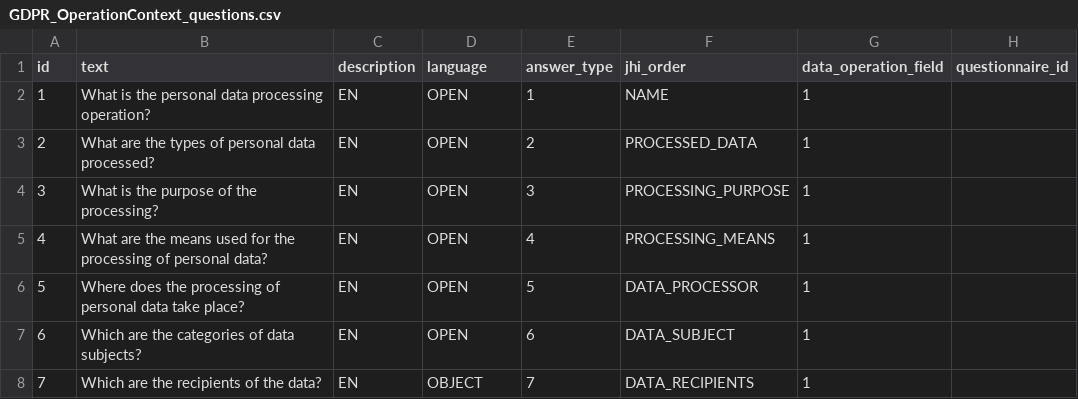
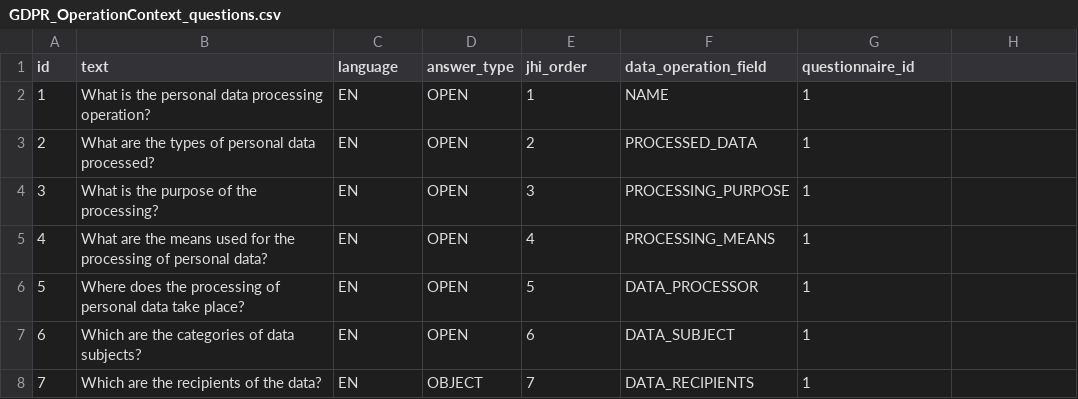
Before and after one commit to rating-eu/rating_v1, a CSV file: src/main/resources/config/liquibase/GDPR_OperationContext_questions.csv, drawn as a sheet.

Commit message:
+GDPR OperationContext questions no description

```diff
--- a/src/main/resources/config/liquibase/GDPR_OperationContext_questions.csv
+++ b/src/main/resources/config/liquibase/GDPR_OperationContext_questions.csv
@@ -1,2 +1,2 @@
-id;text;description;language;answer_type;jhi_order;data_operation_field;questionnaire_id
+id;text;language;answer_type;jhi_order;data_operation_field;questionnaire_id
 1;What is the personal data processing operation?;EN;OPEN;1;NAME;1
```
